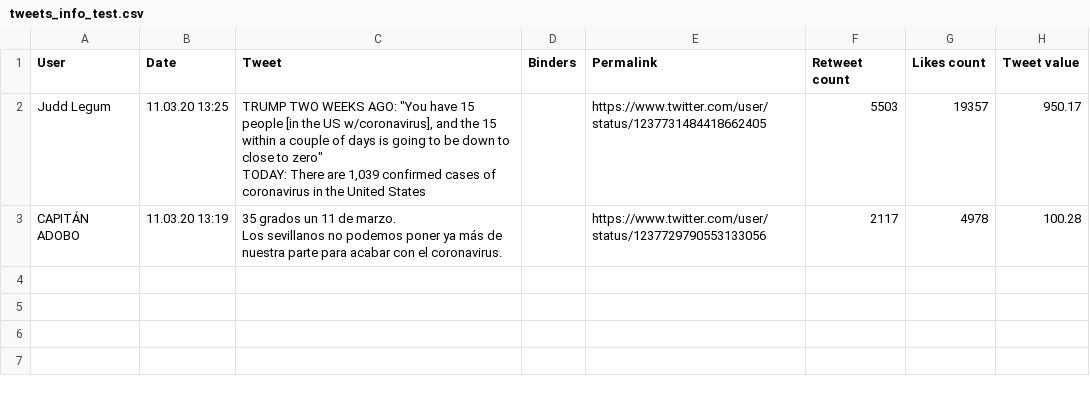
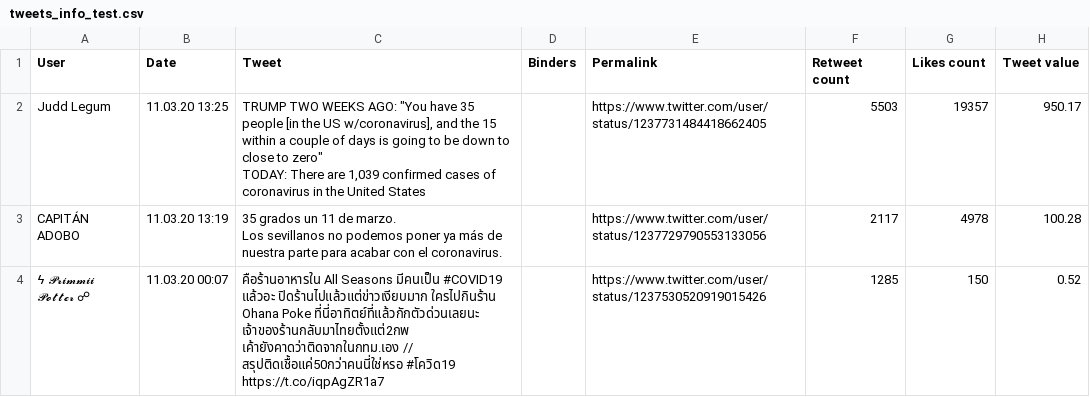
Before and after one commit to andres112/Social-Media-Analytics, a CSV file: 7_Exercise/tweets_info_test.csv, drawn as a sheet.

```diff
--- a/7_Exercise/tweets_info_test.csv
+++ b/7_Exercise/tweets_info_test.csv
@@ -1,5 +1,5 @@
 User,Date,Tweet,Binders,Permalink,Retweet count,Likes count,Tweet value
-Judd Legum,11.03.20 13:25,"TRUMP TWO WEEKS AGO: ""You have 15 people [in the US w/coronavirus], and the 15 within a couple of days is going to be down to close to zero""
-
-TODAY: There are 1,039 confirmed cases of coronavirus in the United States",,https://www.twitter.com/user/status/1237731484418662405,5503,19357,950.17
+Judd Legum,11.03.20 13:25,"TRUMP TWO WEEKS AGO: ""You have 35 people [in the US w/coronavirus], and the 15 within a couple of days is going to be down to close to zero""
+
+TODAY: There are 1,039 confirmed cases of coronavirus in the United States",,https://www.twitter.com/user/status/1237731484418662405,5503,19357,950.17
 CAPITÁN ADOBO,11.03.20 13:19,"35 grados un 11 de marzo.
@@ -7 +7,2 @@ CAPITÁN ADOBO,11.03.20 13:19,"35 grados un 11 de marzo.
 Los sevillanos no podemos poner ya más de nuestra parte para acabar con el coronavirus.",,https://www.twitter.com/user/status/1237729790553133056,2117,4978,100.28
+ϟ 𝓟𝓻𝓲𝓶𝓶𝓲𝓲 𝓟𝓸𝓽𝓽𝓮𝓻 ☍,11.03.20 00:07,คือร้านอาหารใน All Seasons มีคนเป็น #COVID19 แล้วอะ ปิดร้านไปแล้วแต่ข่าวเงียบมาก ใครไปกินร้าน Ohana Poke ที่นี่อาทิตย์ที่แล้วกักตัวด่วนเลยนะ เจ้าของร้านกลับมาไทยตั้งแต่2กพ เค้ายังคาดว่าติดจากในกทม.เอง // สรุปติดเชื้อแค่50กว่าคนนี่ใช่หรอ #โควิด19 https://t.co/iqpAgZR1a7,,https://www.twitter.com/user/status/1237530520919015426,1285,150,0.52
```
Also changed, not shown: 1 other file.
